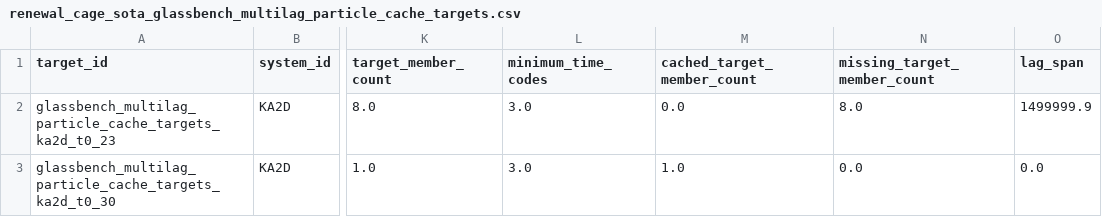
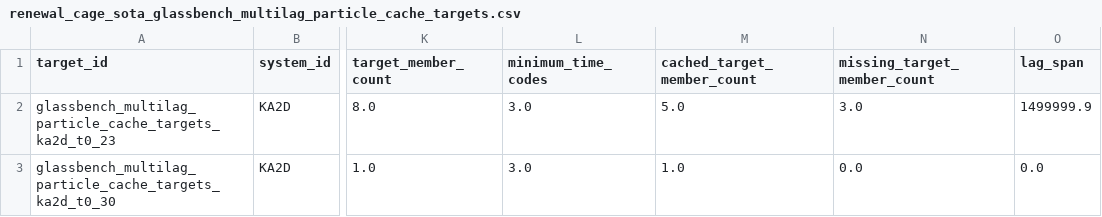
Before and after one commit to cc-chen-tech/renewal-cage-arxiv, a CSV file: data/renewal_cage_sota_glassbench_multilag_particle_cache_targets.csv, drawn as a sheet; only a part is shown, gaps mark what is left out; the diff names each change by its address in the sheet, - before the commit and + after, or states it on an @@ line.

Commit message:
cache GlassBench multi-lag particle targets

```diff
--- a/data/renewal_cage_sota_glassbench_multilag_particle_cache_targets.csv
+++ b/data/renewal_cage_sota_glassbench_multilag_particle_cache_targets.csv
-M2 (cached_target_member_count): 0.0
+M2 (cached_target_member_count): 5.0
-N2 (missing_target_member_count): 8.0
+N2 (missing_target_member_count): 3.0
```
Also changed, not shown: 17 other files.
